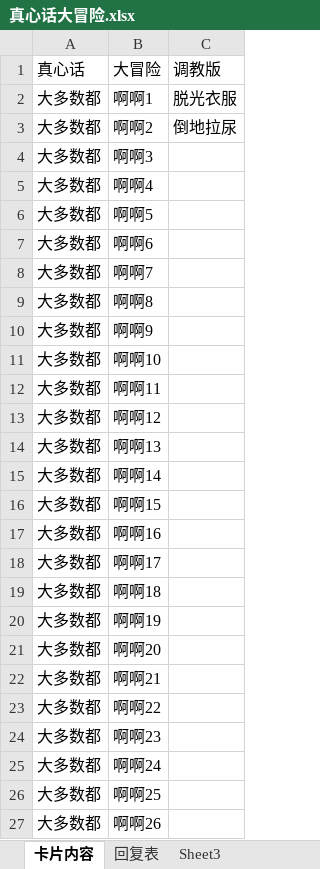
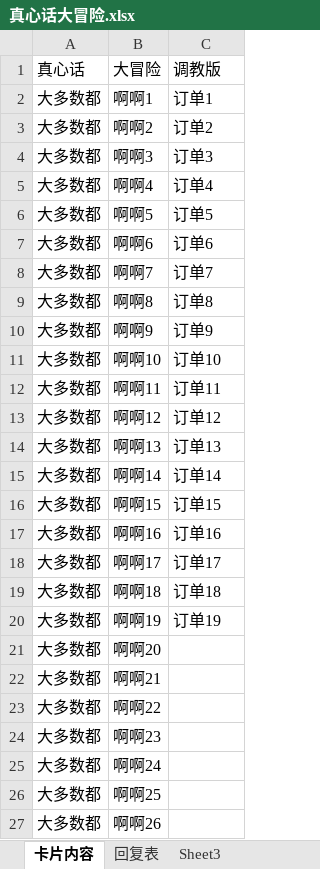
Before and after one commit to zzzzzllllllaaaa/szhyk, an Excel workbook: content/小玩意/真心话大冒险/真心话大冒险.xlsx, sheet 卡片内容, drawn as a sheet; only a part is shown; values as stored, in another font and other column widths than the file's, no borders; the diff names each change by its address in the sheet, - before the commit and + after, or states it on an @@ line.

```diff
--- a/content/小玩意/真心话大冒险/真心话大冒险.xlsx (sheet 卡片内容)
+++ b/content/小玩意/真心话大冒险/真心话大冒险.xlsx (sheet 卡片内容)
-C2: 脱光衣服
+C2: 订单1
-C3: 倒地拉尿
+C3: 订单2
-C4: (empty)
+C4: 订单3
-C5: (empty)
+C5: 订单4
-C6: (empty)
+C6: 订单5
-C7: (empty)
+C7: 订单6
-C8: (empty)
+C8: 订单7
-C9: (empty)
+C9: 订单8
-C10: (empty)
+C10: 订单9
-C11: (empty)
+C11: 订单10
-C12: (empty)
+C12: 订单11
-C13: (empty)
+C13: 订单12
-C14: (empty)
+C14: 订单13
-C15: (empty)
+C15: 订单14
-C16: (empty)
+C16: 订单15
-C17: (empty)
+C17: 订单16
-C18: (empty)
+C18: 订单17
-C19: (empty)
+C19: 订单18
-C20: (empty)
+C20: 订单19
```
Also changed, not shown: 8 other files.
